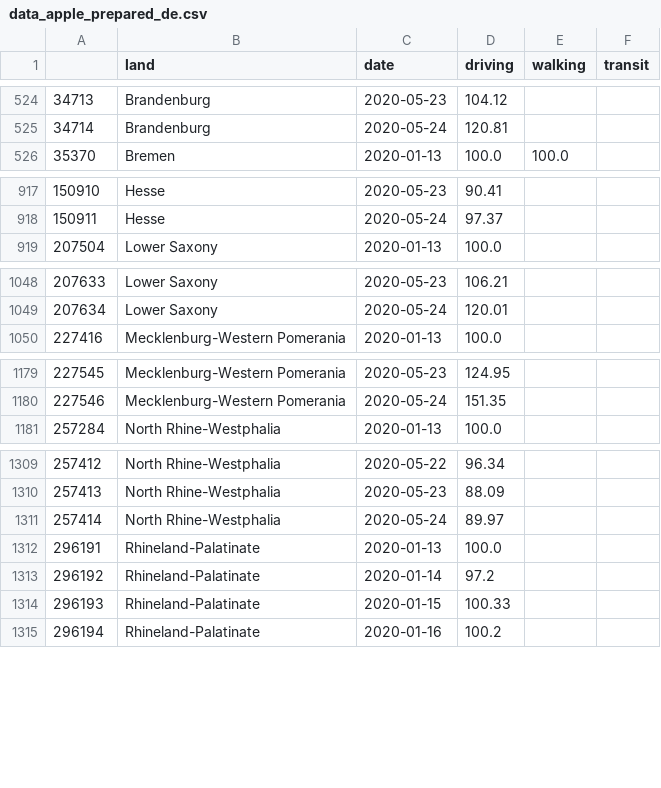
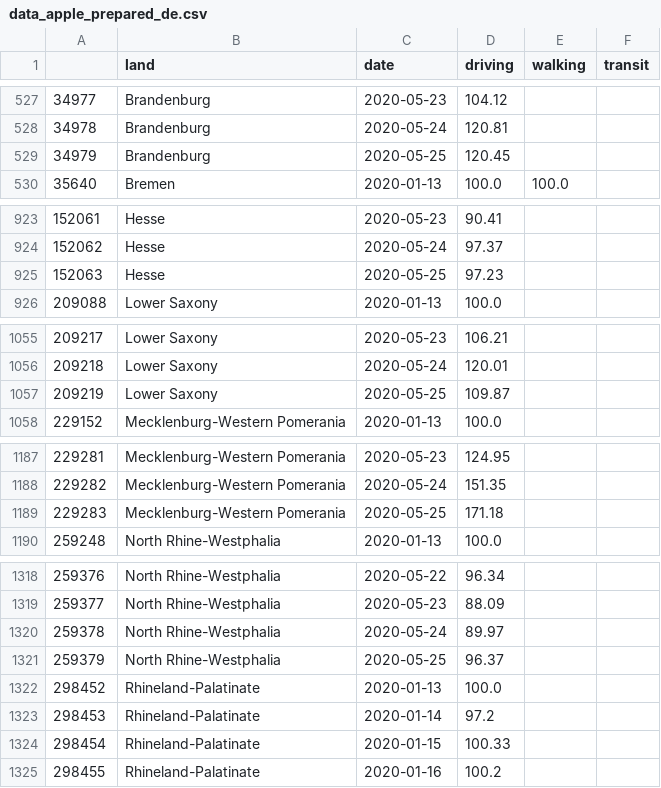
Before and after one commit to chekanskiy/covid-19-data-exploration, a CSV file: data-processed/data_apple_prepared_de.csv, drawn as a sheet; only a part is shown, gaps mark what is left out; the diff covers the shown part only; the diff names each change by its address in the sheet, - before the commit and + after, or states it on an @@ line.

```diff
--- a/data-processed/data_apple_prepared_de.csv
+++ b/data-processed/data_apple_prepared_de.csv
@@ column A renumbered between rows 2 and 2112 @@
+row 529: 34979 | Brandenburg | 2020-05-25 | 120.45
+row 925: 152063 | Hesse | 2020-05-25 | 97.23
+row 1057: 209219 | Lower Saxony | 2020-05-25 | 109.87
+row 1189: 229283 | Mecklenburg-Western Pomerania | 2020-05-25 | 171.18
+row 1321: 259379 | North Rhine-Westphalia | 2020-05-25 | 96.37
```
Also changed, not shown: 11 added rows elsewhere in this file, data-input/eu_countries.csv, data-processed/RKI-reports.csv, 6 other files.
